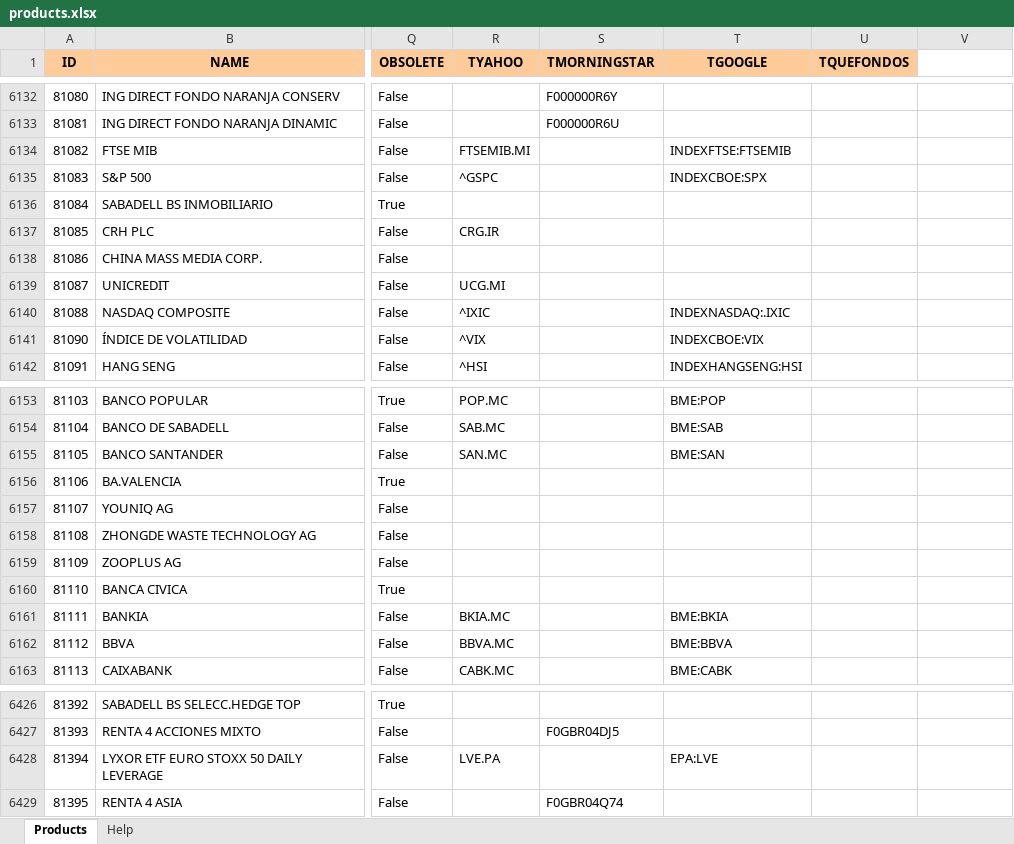
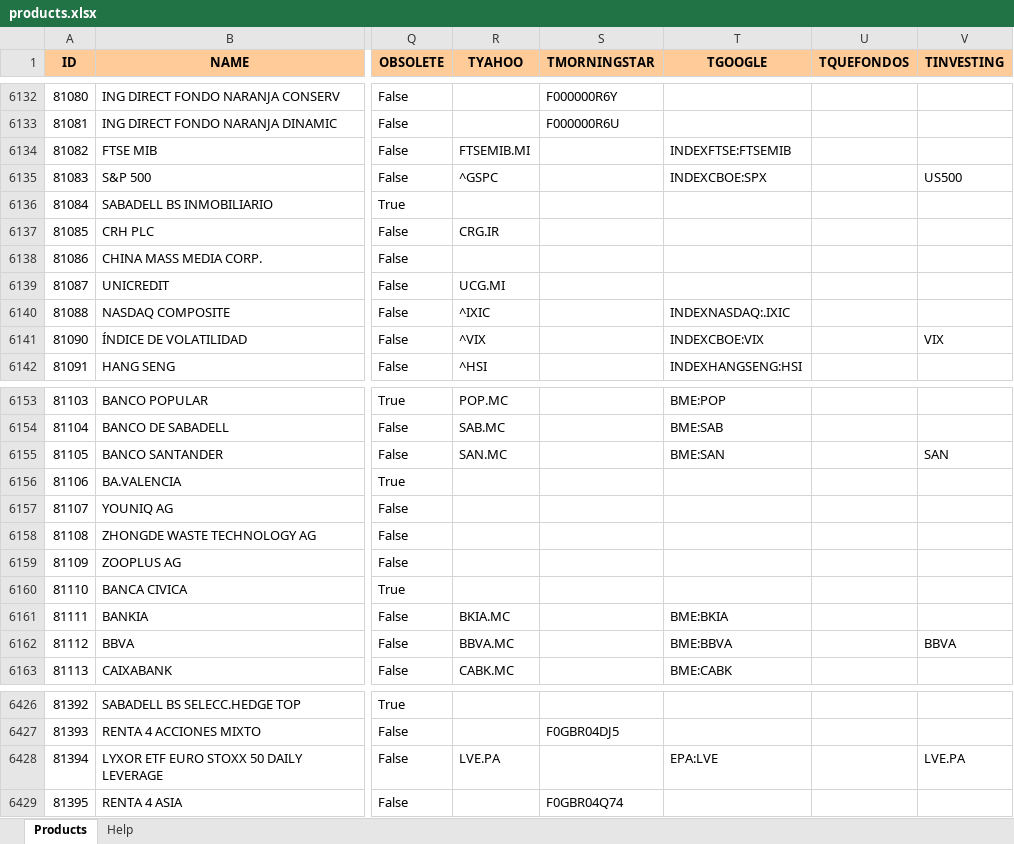
Before and after one commit to turulomio/xulpymoney, an Excel workbook: products.xlsx, sheet Products, drawn as a sheet; only a part is shown, gaps mark what is left out; values as stored, in another font and other column widths than the file's, no borders; the diff covers the shown part only; the diff names each change by its address in the sheet, - before the commit and + after, or states it on an @@ line.

Commit message:
Added new investing column and some product tickers

```diff
--- a/products.xlsx (sheet Products)
+++ b/products.xlsx (sheet Products)
-V1: (empty)
+V1: TINVESTING
-V1 fill: none
+V1 fill: #FFCC99
-V6135 (TINVESTING): (empty)
+V6135 (TINVESTING): US500
-V6141 (TINVESTING): (empty)
+V6141 (TINVESTING): VIX
-V6155 (TINVESTING): (empty)
+V6155 (TINVESTING): SAN
-V6162 (TINVESTING): (empty)
+V6162 (TINVESTING): BBVA
-V6428 (TINVESTING): (empty)
+V6428 (TINVESTING): LVE.PA
```
Also changed, not shown: 19 edited cells elsewhere in this sheet.
